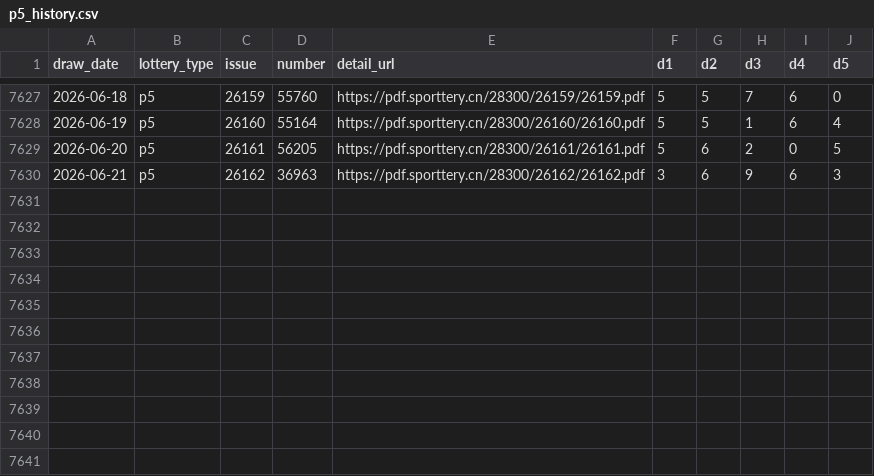
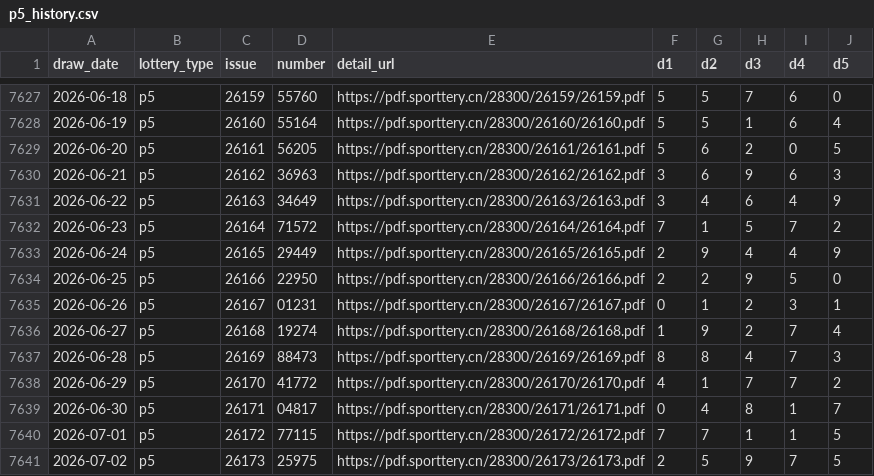
Before and after one commit to diadihu/arranged-analys, a CSV file: data/raw/p5_history.csv, drawn as a sheet; only a part is shown, gaps mark what is left out; the diff names each change by its address in the sheet, - before the commit and + after, or states it on an @@ line.

Commit message:
feat: add benchmarked lottery training and pages automation

```diff
--- a/data/raw/p5_history.csv
+++ b/data/raw/p5_history.csv
+row 7631: 2026-06-22 | p5 | 26163 | 34649 | https://pdf.sporttery.cn/28300/26163/26163.pdf | 3 | 4 | 6 | 4 | 9
+row 7632: 2026-06-23 | p5 | 26164 | 71572 | https://pdf.sporttery.cn/28300/26164/26164.pdf | 7 | 1 | 5 | 7 | 2
+row 7633: 2026-06-24 | p5 | 26165 | 29449 | https://pdf.sporttery.cn/28300/26165/26165.pdf | 2 | 9 | 4 | 4 | 9
+row 7634: 2026-06-25 | p5 | 26166 | 22950 | https://pdf.sporttery.cn/28300/26166/26166.pdf | 2 | 2 | 9 | 5 | 0
+row 7635: 2026-06-26 | p5 | 26167 | 01231 | https://pdf.sporttery.cn/28300/26167/26167.pdf | 0 | 1 | 2 | 3 | 1
+row 7636: 2026-06-27 | p5 | 26168 | 19274 | https://pdf.sporttery.cn/28300/26168/26168.pdf | 1 | 9 | 2 | 7 | 4
+row 7637: 2026-06-28 | p5 | 26169 | 88473 | https://pdf.sporttery.cn/28300/26169/26169.pdf | 8 | 8 | 4 | 7 | 3
+row 7638: 2026-06-29 | p5 | 26170 | 41772 | https://pdf.sporttery.cn/28300/26170/26170.pdf | 4 | 1 | 7 | 7 | 2
+row 7639: 2026-06-30 | p5 | 26171 | 04817 | https://pdf.sporttery.cn/28300/26171/26171.pdf | 0 | 4 | 8 | 1 | 7
+row 7640: 2026-07-01 | p5 | 26172 | 77115 | https://pdf.sporttery.cn/28300/26172/26172.pdf | 7 | 7 | 1 | 1 | 5
+row 7641: 2026-07-02 | p5 | 26173 | 25975 | https://pdf.sporttery.cn/28300/26173/26173.pdf | 2 | 5 | 9 | 7 | 5
```
Also changed, not shown: data/raw/p3_history.csv, 21 other files.
